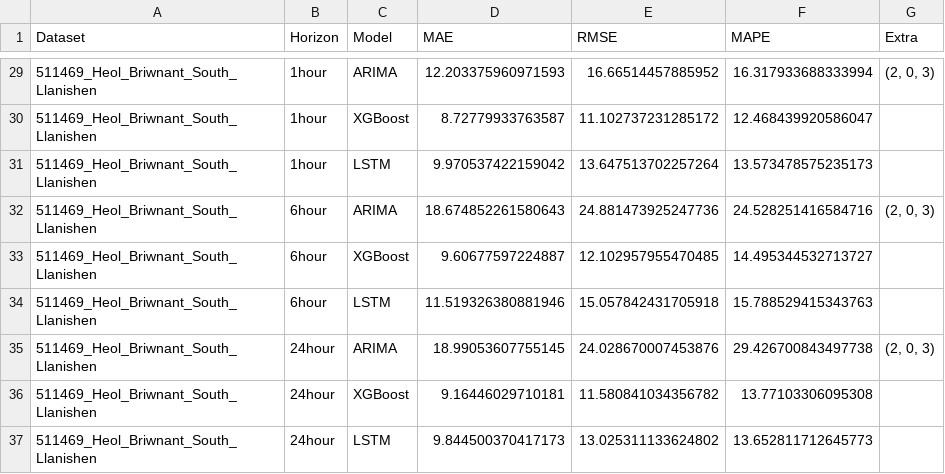
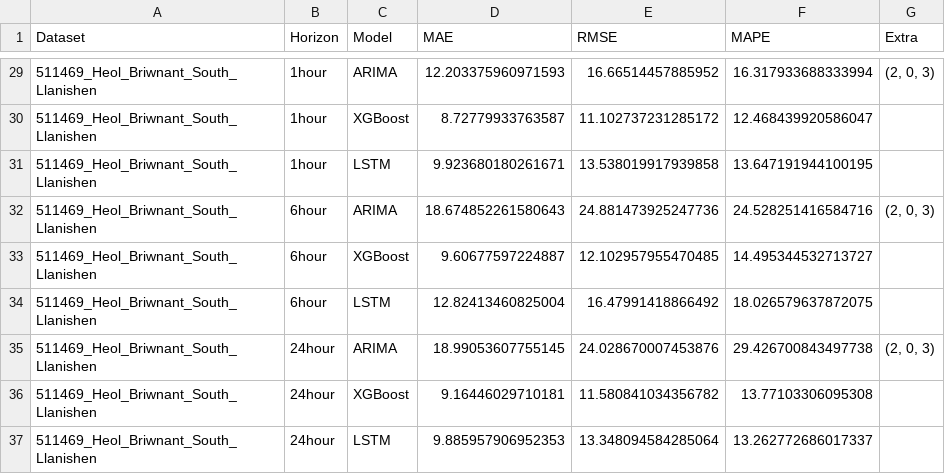
Before and after one commit to arinzecoventry/uk-substation-forecasting, a CSV file: project_results/model_results.csv, drawn as a sheet; only a part is shown, gaps mark what is left out; the diff covers the shown part only.

```diff
--- a/project_results/model_results.csv
+++ b/project_results/model_results.csv
@@ -30,8 +30,8 @@ Dataset,Horizon,Model,MAE,RMSE,MAPE,Extra
 511469_Heol_Briwnant_South_Llanishen,1hour,XGBoost,8.72779933763587,11.102737231285172,12.468439920586047,
-511469_Heol_Briwnant_South_Llanishen,1hour,LSTM,9.970537422159042,13.647513702257264,13.573478575235173,
+511469_Heol_Briwnant_South_Llanishen,1hour,LSTM,9.923680180261671,13.538019917939858,13.647191944100195,
 511469_Heol_Briwnant_South_Llanishen,6hour,ARIMA,18.674852261580643,24.881473925247736,24.528251416584716,"(2, 0, 3)"
 511469_Heol_Briwnant_South_Llanishen,6hour,XGBoost,9.60677597224887,12.102957955470485,14.495344532713727,
-511469_Heol_Briwnant_South_Llanishen,6hour,LSTM,11.519326380881946,15.057842431705918,15.788529415343763,
+511469_Heol_Briwnant_South_Llanishen,6hour,LSTM,12.82413460825004,16.47991418866492,18.026579637872075,
 511469_Heol_Briwnant_South_Llanishen,24hour,ARIMA,18.99053607755145,24.028670007453876,29.426700843497738,"(2, 0, 3)"
 511469_Heol_Briwnant_South_Llanishen,24hour,XGBoost,9.16446029710181,11.580841034356782,13.77103306095308,
-511469_Heol_Briwnant_South_Llanishen,24hour,LSTM,9.844500370417173,13.025311133624802,13.652811712645773,
+511469_Heol_Briwnant_South_Llanishen,24hour,LSTM,9.885957906952353,13.348094584285064,13.262772686017337,
```
Also changed, not shown: 27 edited cells elsewhere in this file, project_results/dm_test_results.csv, 37 other files.
